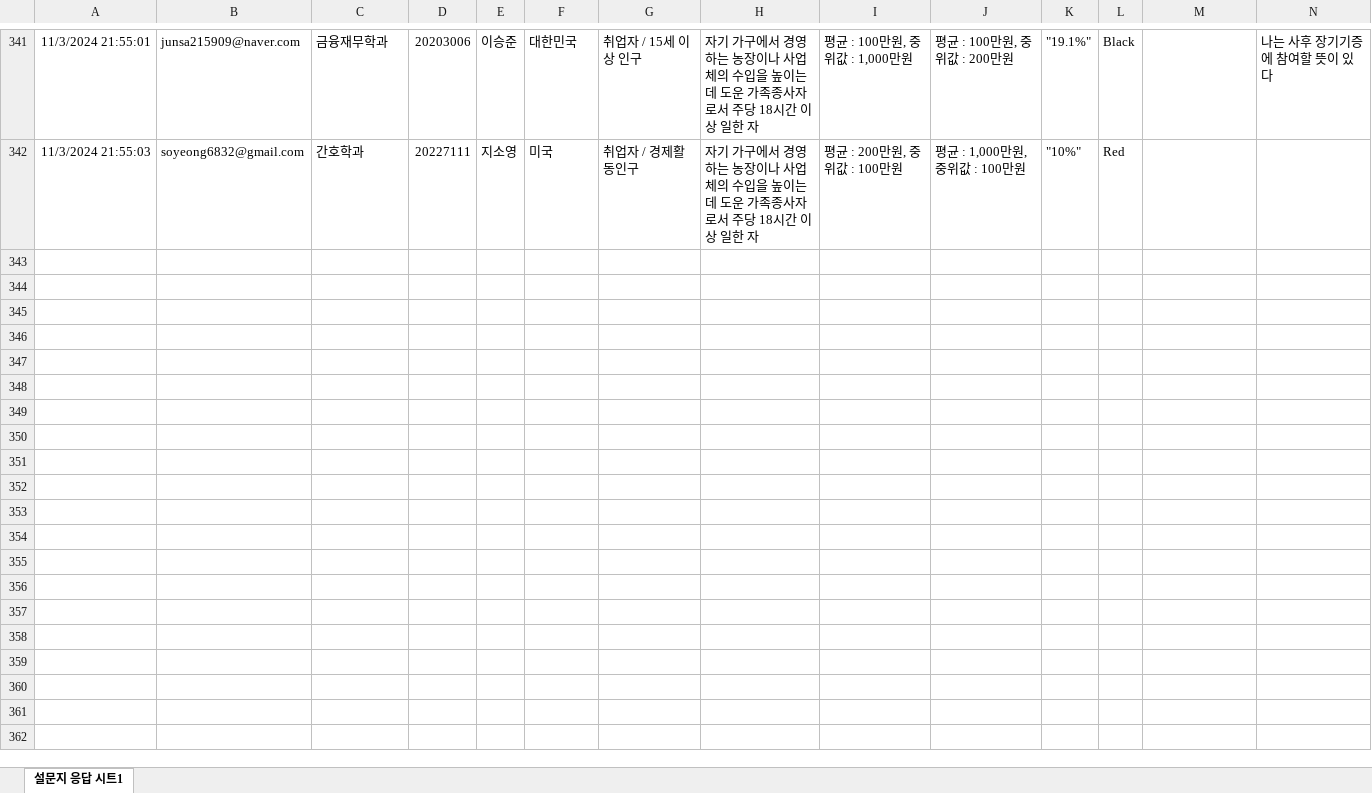
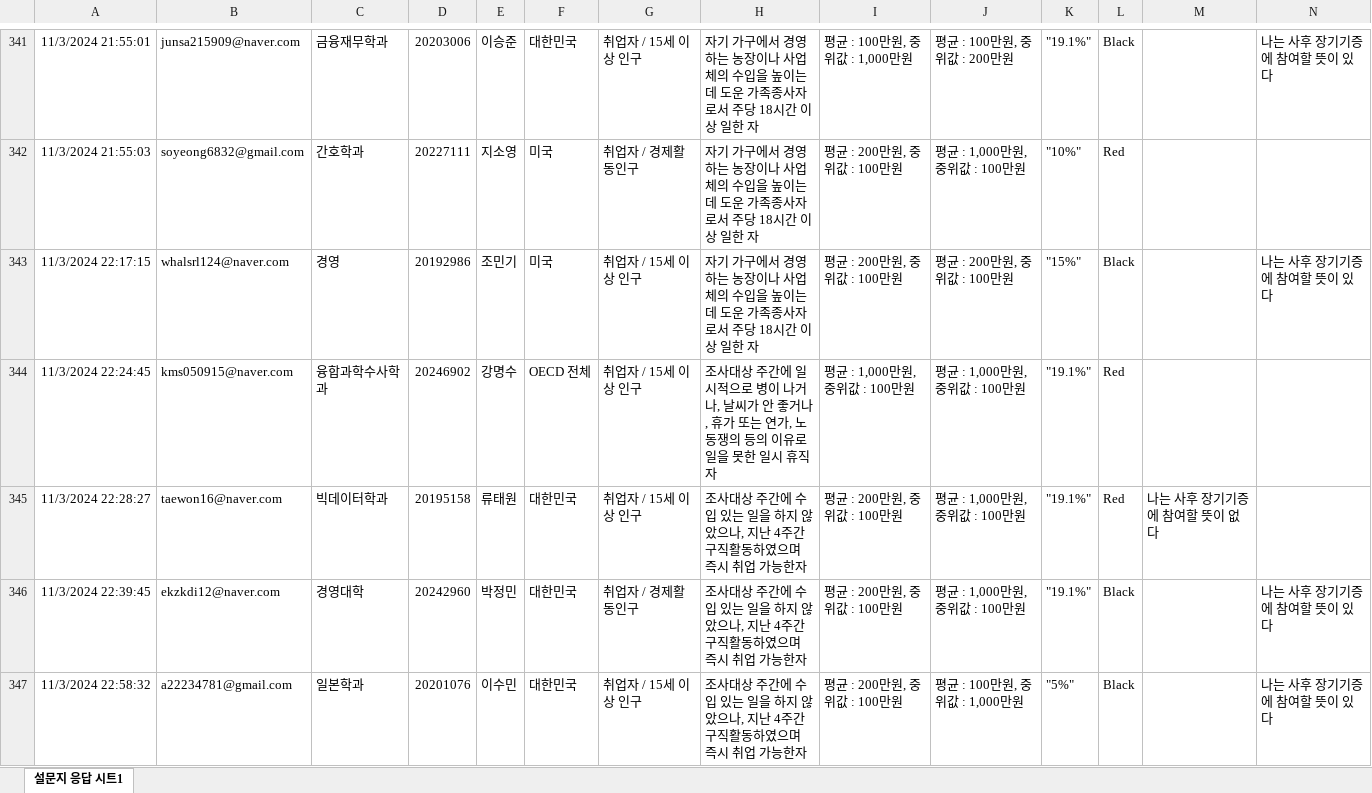
Before and after one commit to kwlee58/class202501, an Excel workbook: R/data/quiz241028.xlsx, sheet 설문지 응답 시트1, drawn as a sheet; only a part is shown, gaps mark what is left out; values as stored, in another font and other column widths than the file's, no borders; table styles not drawn; the diff covers the shown part only; the diff names each change by its address in the sheet, - before the commit and + after, or states it on an @@ line.

```diff
--- a/R/data/quiz241028.xlsx (sheet 설문지 응답 시트1)
+++ b/R/data/quiz241028.xlsx (sheet 설문지 응답 시트1)
+row 343: 11/3/2024 22:17:15 | whalsrl124@naver.com | 경영 | 20192986 | 조민기 | 미국 | 취업자 / 15세 이상 인구 | 자기 가구에서 경영하는 농장이나 사업체의 수입을 높이는 데 도운 가족종사자로서 주당 18시간 이상 일한 자 | 평균 : 200만원, 중위값 : 100만원 | 평균 : 200만원, 중위값 : 100만원 | "15%" | Black |  | 나는 사후 장기기증에 참여할 뜻이 있다
+row 344: 11/3/2024 22:24:45 | kms050915@naver.com | 융합과학수사학과 | 20246902 | 강명수 | OECD 전체 | 취업자 / 15세 이상 인구 | 조사대상 주간에 일시적으로 병이 나거나, 날씨가 안 좋거나, 휴가 또는 연가, 노동쟁의 등의 이유로 일을 못한 일시 휴직자 | 평균 : 1,000만원, 중위값 : 100만원 | 평균 : 1,000만원, 중위값 : 100만원 | "19.1%" | Red
+row 345: 11/3/2024 22:28:27 | taewon16@naver.com | 빅데이터학과 | 20195158 | 류태원 | 대한민국 | 취업자 / 15세 이상 인구 | 조사대상 주간에 수입 있는 일을 하지 않았으나, 지난 4주간 구직활동하였으며 즉시 취업 가능한자 | 평균 : 200만원, 중위값 : 100만원 | 평균 : 1,000만원, 중위값 : 100만원 | "19.1%" | Red | 나는 사후 장기기증에 참여할 뜻이 없다
+row 346: 11/3/2024 22:39:45 | ekzkdi12@naver.com | 경영대학 | 20242960 | 박정민 | 대한민국 | 취업자 / 경제활동인구 | 조사대상 주간에 수입 있는 일을 하지 않았으나, 지난 4주간 구직활동하였으며 즉시 취업 가능한자 | 평균 : 200만원, 중위값 : 100만원 | 평균 : 1,000만원, 중위값 : 100만원 | "19.1%" | Black |  | 나는 사후 장기기증에 참여할 뜻이 있다
+row 347: 11/3/2024 22:58:32 | a22234781@gmail.com | 일본학과 | 20201076 | 이수민 | 대한민국 | 취업자 / 15세 이상 인구 | 조사대상 주간에 수입 있는 일을 하지 않았으나, 지난 4주간 구직활동하였으며 즉시 취업 가능한자 | 평균 : 200만원, 중위값 : 100만원 | 평균 : 100만원, 중위값 : 1,000만원 | "5%" | Black |  | 나는 사후 장기기증에 참여할 뜻이 있다
```
Also changed, not shown: 25 added rows elsewhere in this sheet, R/data/quiz241028_tmp.xlsx, 46 other files.
